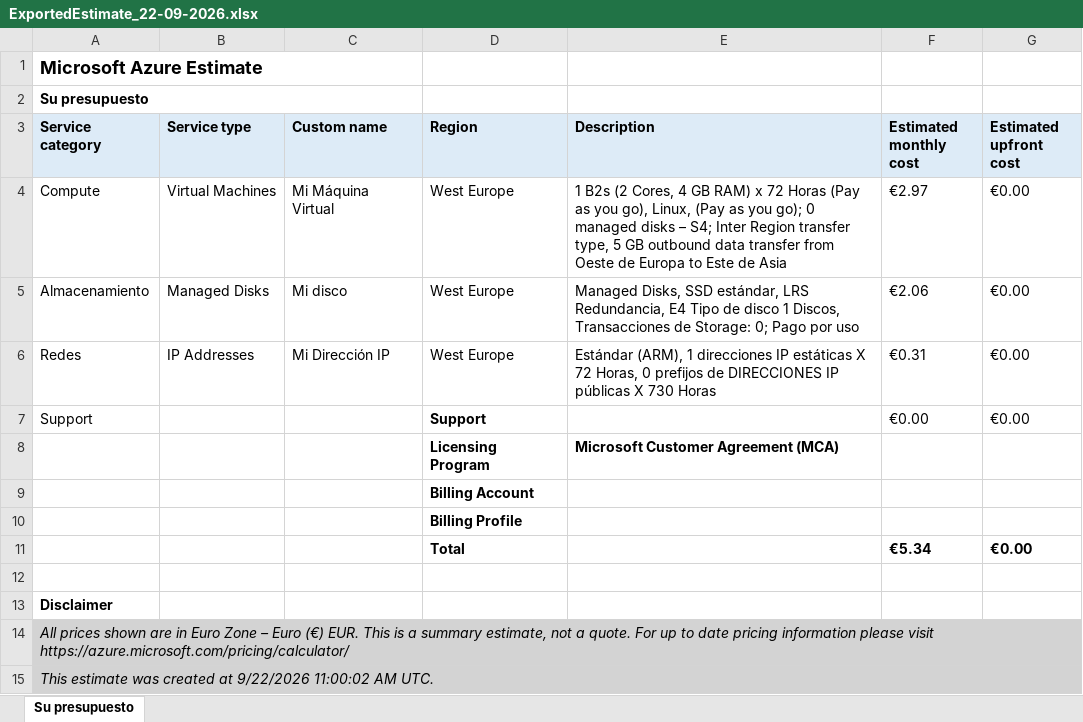
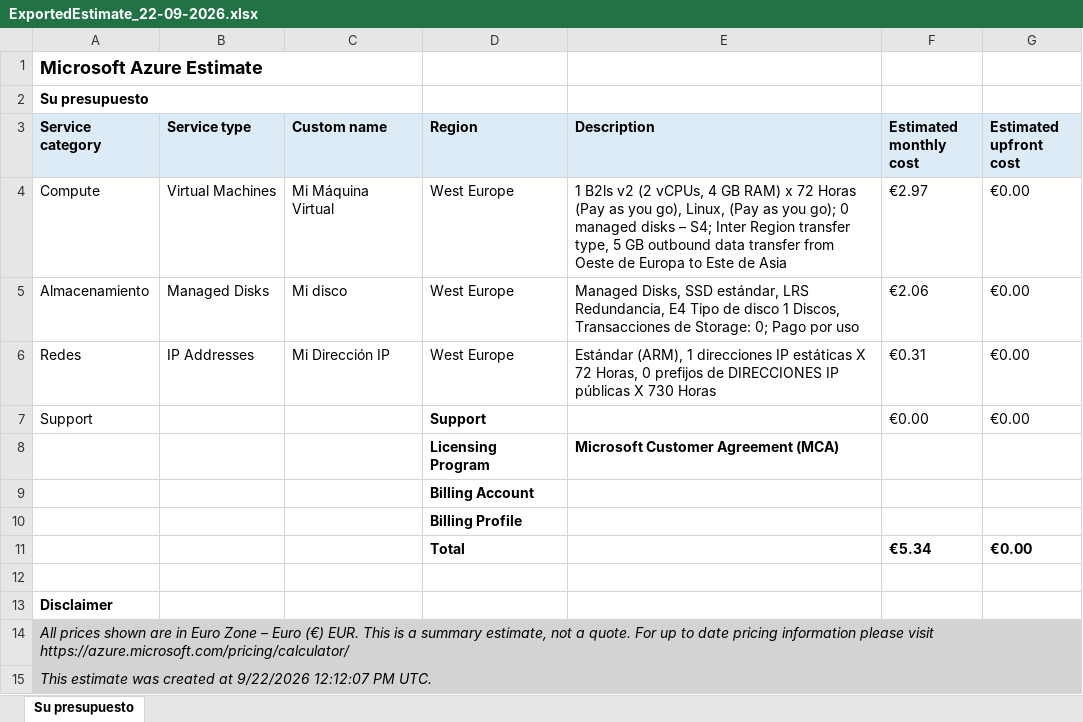
Before and after one commit to CodeByChriss/Practica-04---Desplegar-un-recurso-real-y-medir-su-coste-en-Azure, an Excel workbook: data/ExportedEstimate_22-09-2026.xlsx, sheet Su presupuesto, drawn as a sheet; values as stored, in another font and other column widths than the file's, no borders; the diff names each change by its address in the sheet, - before the commit and + after, or states it on an @@ line.

```diff
--- a/data/ExportedEstimate_22-09-2026.xlsx (sheet Su presupuesto)
+++ b/data/ExportedEstimate_22-09-2026.xlsx (sheet Su presupuesto)
-E4 (Description): 1 B2s (2 Cores, 4 GB…
+E4 (Description): 1 B2ls v2 (2 vCPUs, 4 GB…
-A15 (Service category): …at 9/22/2026 11:00:02 AM UTC.
+A15 (Service category): …at 9/22/2026 12:12:07 PM UTC.
```
Also changed, not shown: 3 other files.
